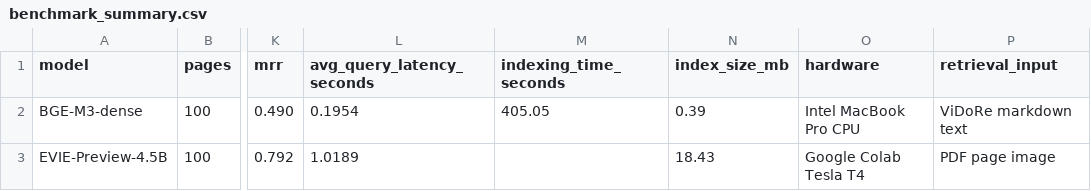
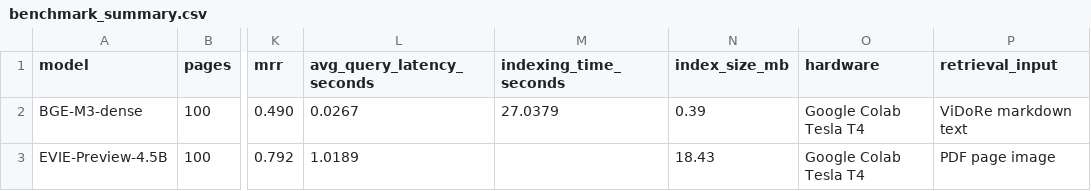
Before and after one commit to mysurakuchuru/pagerag-evie-benchmark, a CSV file: results/benchmark_summary.csv, drawn as a sheet; only a part is shown, gaps mark what is left out; the diff names each change by its address in the sheet, - before the commit and + after, or states it on an @@ line.

Commit message:
Update benchmark with T4 performance results

```diff
--- a/results/benchmark_summary.csv
+++ b/results/benchmark_summary.csv
-L2 (avg_query_latency_seconds): 0.1954
+L2 (avg_query_latency_seconds): 0.0267
-M2 (indexing_time_seconds): 405.05
+M2 (indexing_time_seconds): 27.0379
-O2 (hardware): Intel MacBook Pro CPU
+O2 (hardware): Google Colab Tesla T4
```
Also changed, not shown: 1 other file.
